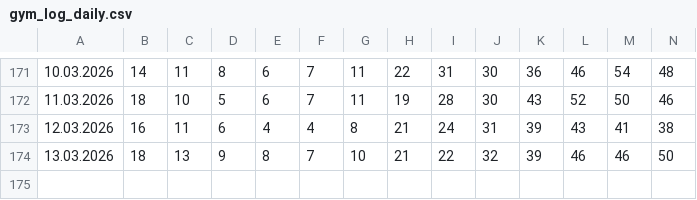
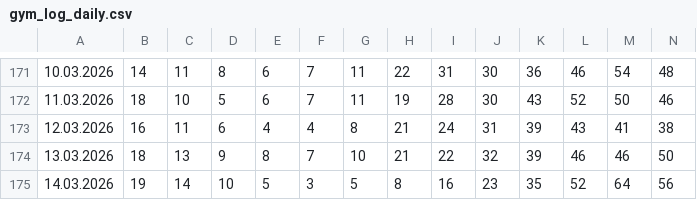
Before and after one commit to Fabian-O01/gym-occupancy-logger, a CSV file: data/gym_log_daily.csv, drawn as a sheet; only a part is shown, gaps mark what is left out; rows hold the shown columns only; the diff names each change by its address in the sheet, - before the commit and + after, or states it on an @@ line.

```diff
--- a/data/gym_log_daily.csv
+++ b/data/gym_log_daily.csv
+row 175: 14.03.2026 | 19 | 14 | 10 | 5 | 3 | 5 | 8 | 16 | 23 | 35 | 52 | 64 | 56
```
